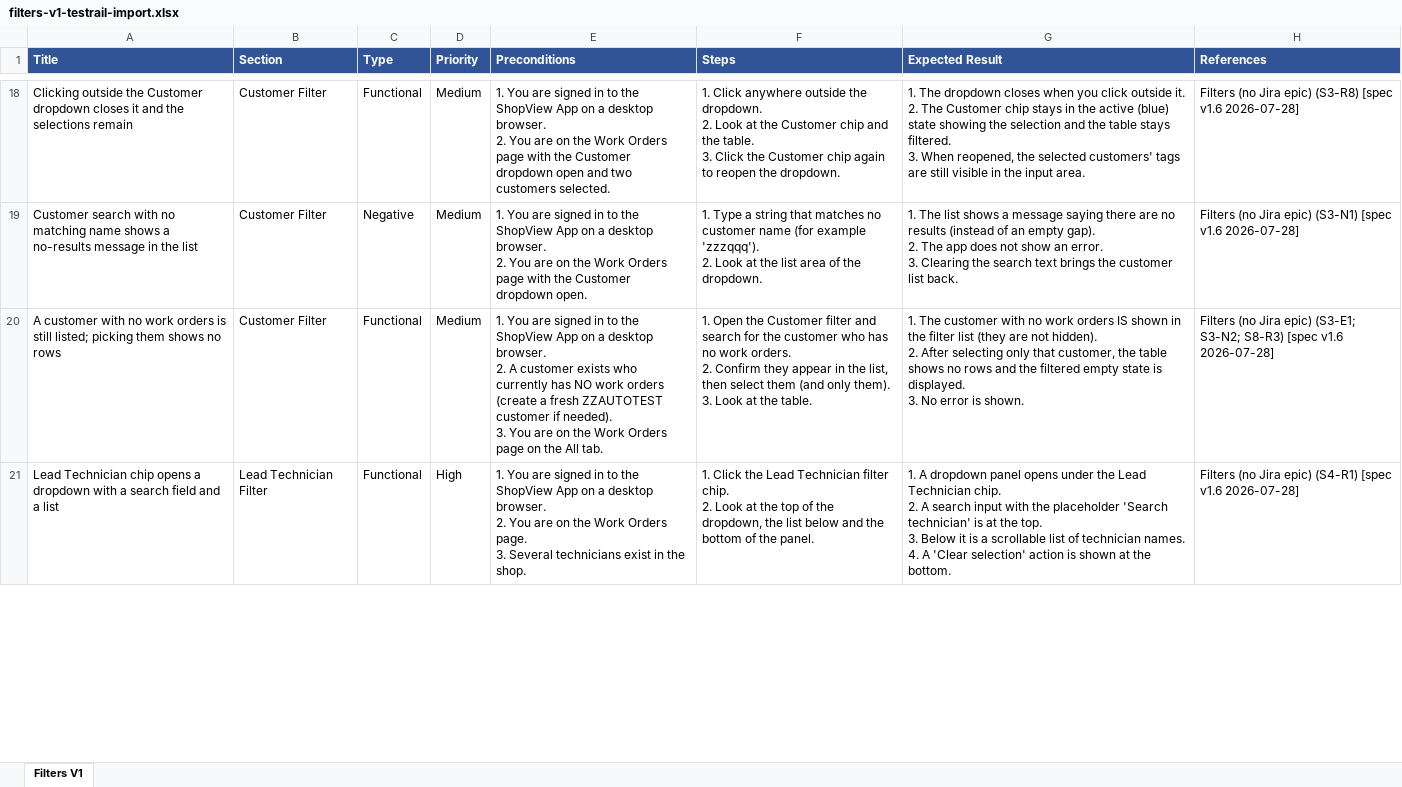
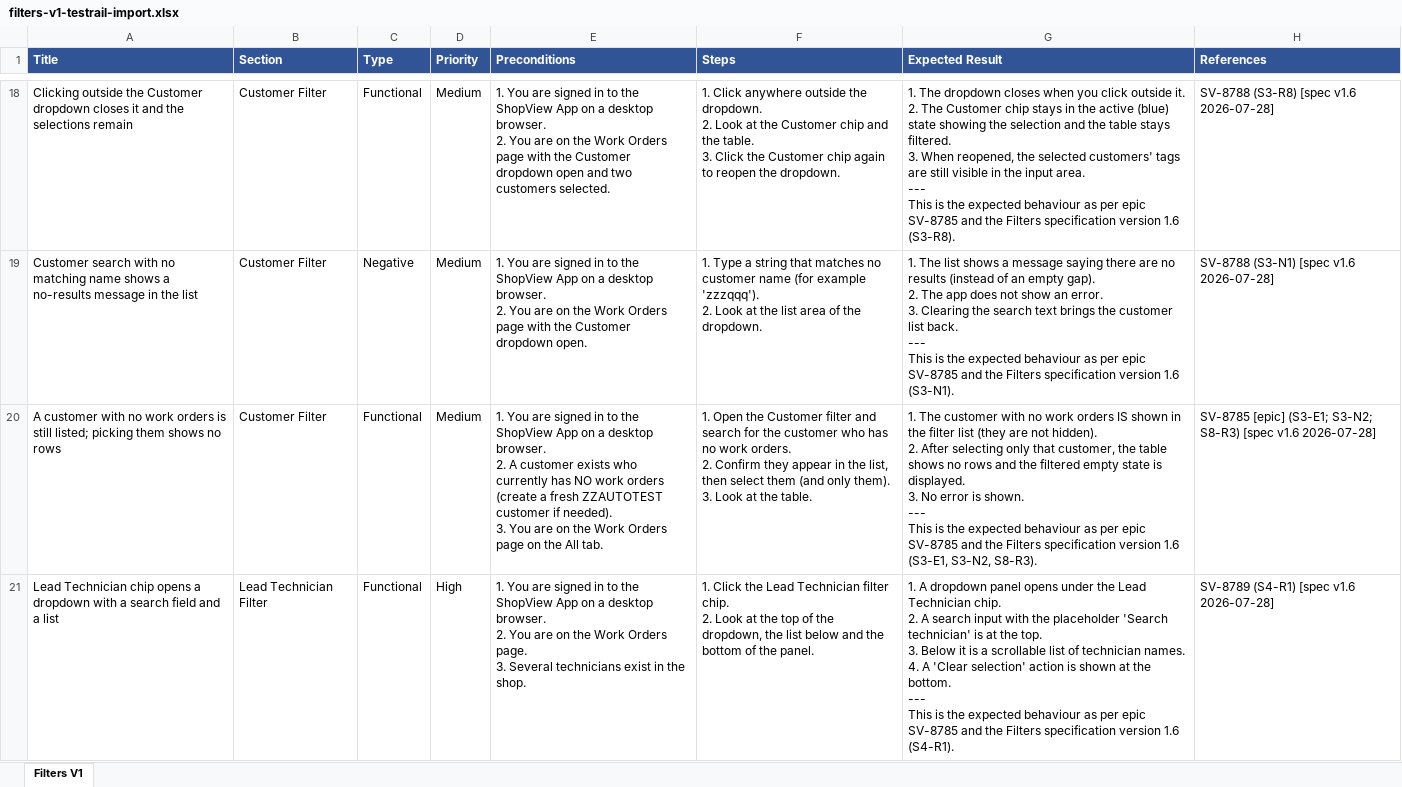
Before and after one commit to bilalmuzamil-sketch/Manual-test-Cases, an Excel workbook: testrail-import/filters-v1-testrail-import.xlsx, sheet Filters V1, drawn as a sheet; only a part is shown, gaps mark what is left out; values as stored, in another font and other column widths than the file's, no borders; ↵ is a line break in a cell; the diff covers the shown part only; the diff names each change by its address in the sheet, - before the commit and + after, or states it on an @@ line.

```diff
--- a/testrail-import/filters-v1-testrail-import.xlsx (sheet Filters V1)
+++ b/testrail-import/filters-v1-testrail-import.xlsx (sheet Filters V1)
-G18 (Expected Result): …input area.
+G18 (Expected Result): …input area. ↵ --- ↵ This is the expected behaviour as per epic SV-8785 and the Filters specification version 1.6 (S3-R8).
-H18 (References): Filters (no Jira epic) (S3-R8) [spec…
+H18 (References): SV-8788 (S3-R8) [spec…
-G19 (Expected Result): …list back.
+G19 (Expected Result): …list back. ↵ --- ↵ This is the expected behaviour as per epic SV-8785 and the Filters specification version 1.6 (S3-N1).
-H19 (References): Filters (no Jira epic) (S3-N1) [spec…
+H19 (References): SV-8788 (S3-N1) [spec…
-G20 (Expected Result): …is shown.
+G20 (Expected Result): …is shown. ↵ --- ↵ This is the expected behaviour as per epic SV-8785 and the Filters specification version 1.6 (S3-E1, S3-N2, S8-R3).
-H20 (References): Filters (no Jira epic) (S3-E1; S3-N2;…
+H20 (References): SV-8785 [epic] (S3-E1; S3-N2;…
-G21 (Expected Result): …the bottom.
+G21 (Expected Result): …the bottom. ↵ --- ↵ This is the expected behaviour as per epic SV-8785 and the Filters specification version 1.6 (S4-R1).
-H21 (References): Filters (no Jira epic) (S4-R1) [spec…
+H21 (References): SV-8789 (S4-R1) [spec…
```
Also changed, not shown: 212 edited cells elsewhere in this sheet, testrail-import/schedule-v1-testrail-import.xlsx, 21 other files.
